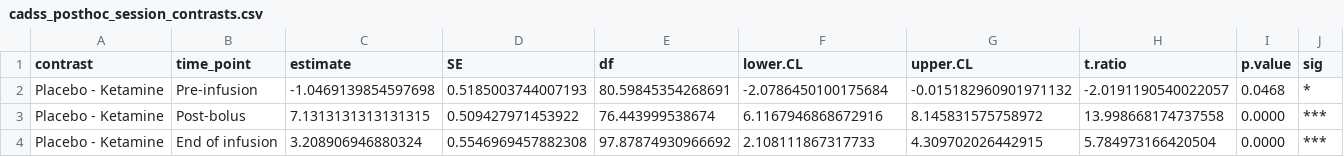
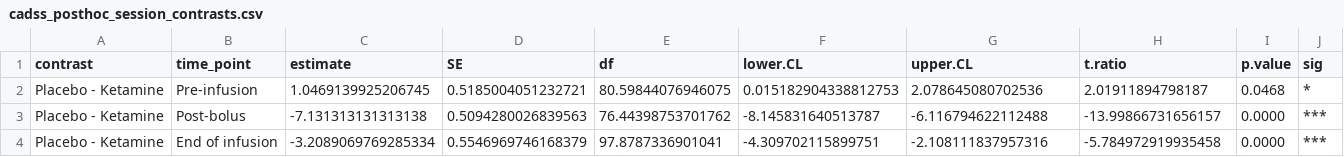
Before and after one commit to noamgoldway/ketamine-pain-dissociation, a CSV file: output/tables/cadss_posthoc_session_contrasts.csv, drawn as a sheet.

```diff
--- a/output/tables/cadss_posthoc_session_contrasts.csv
+++ b/output/tables/cadss_posthoc_session_contrasts.csv
@@ -1,4 +1,4 @@
 contrast,time_point,estimate,SE,df,lower.CL,upper.CL,t.ratio,p.value,sig
-Placebo - Ketamine,Pre-infusion,-1.0469139854597698,0.5185003744007193,80.59845354268691,-2.0786450100175684,-0.015182960901971132,-2.0191190540022057,0.0468,*
-Placebo - Ketamine,Post-bolus,7.1313131313131315,0.509427971453922,76.443999538674,6.1167946868672916,8.145831575758972,13.998668174737558,0.0000,***
-Placebo - Ketamine,End of infusion,3.208906946880324,0.5546969457882308,97.87874930966692,2.108111867317733,4.309702026442915,5.784973166420504,0.0000,***
+Placebo - Ketamine,Pre-infusion,1.0469139925206745,0.5185004051232721,80.59844076946075,0.015182904338812753,2.078645080702536,2.01911894798187,0.0468,*
+Placebo - Ketamine,Post-bolus,-7.131313131313138,0.5094280026839563,76.44398753701762,-8.145831640513787,-6.116794622112488,-13.99866731656157,0.0000,***
+Placebo - Ketamine,End of infusion,-3.2089069769285334,0.5546969746168379,97.8787336901041,-4.309702115899751,-2.108111837957316,-5.784972919935458,0.0000,***
```
Also changed, not shown: output/tables/cadss_posthoc_session_means.csv, output/tables/cadss_posthoc_timepoint_contrasts.csv, 52 other files.
